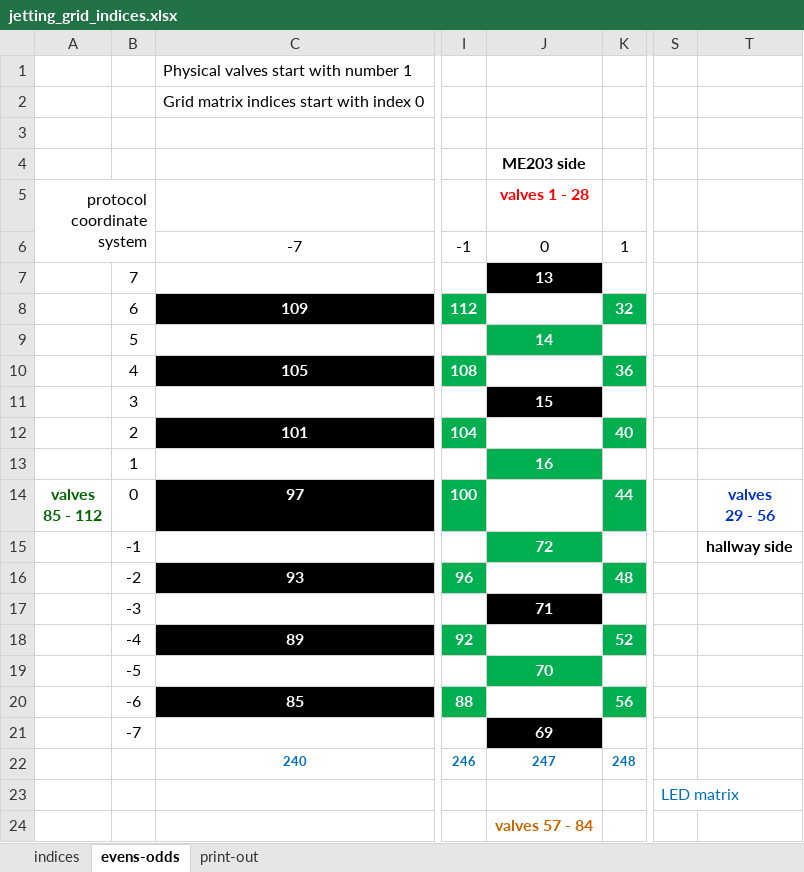
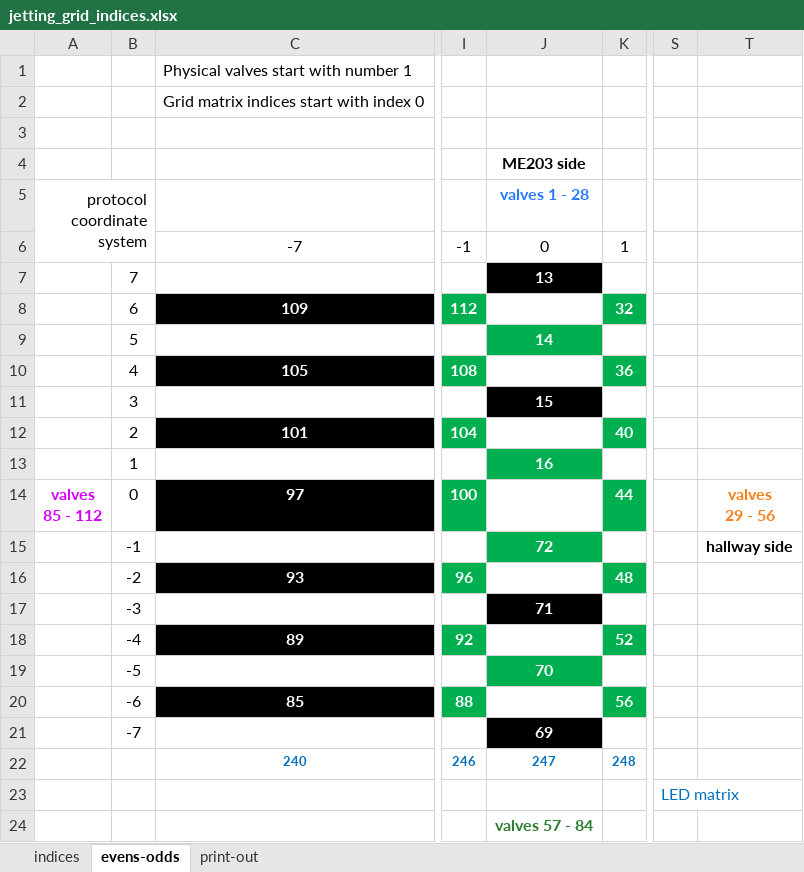
Before and after one commit to Dennis-van-Gils/project-TWT-jetting-grid, an Excel workbook: docs/jetting_grid_indices.xlsx, sheet evens-odds, drawn as a sheet; only a part is shown, gaps mark what is left out; values as stored, in another font and other column widths than the file's, no borders; the diff names each change by its address in the sheet, - before the commit and + after, or states it on an @@ line.

```diff
--- a/docs/jetting_grid_indices.xlsx (sheet evens-odds)
+++ b/docs/jetting_grid_indices.xlsx (sheet evens-odds)
-J5 text colour: #FF0000
+J5 text colour: #2979FF
-A14 text colour: #006600
+A14 text colour: #D500F9
-T14 text colour: #0033CC
+T14 text colour: #F57F17
-J24 text colour: #CC6600
+J24 text colour: #2E7D32
```
Also changed, not shown: sheet print-out, sheet indices, 6 other files.
